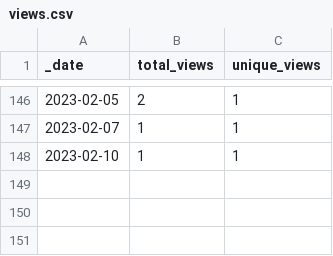
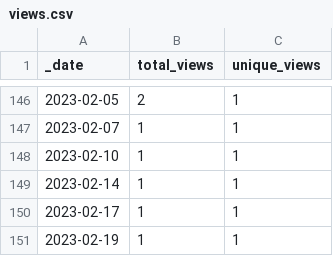
Before and after one commit to AlexRogalskiy/android-patterns, a CSV file: traffic/views.csv, drawn as a sheet; only a part is shown, gaps mark what is left out; the diff names each change by its address in the sheet, - before the commit and + after, or states it on an @@ line.

```diff
--- a/traffic/views.csv
+++ b/traffic/views.csv
+row 149: 2023-02-14 | 1 | 1
+row 150: 2023-02-17 | 1 | 1
+row 151: 2023-02-19 | 1 | 1
```
Also changed, not shown: traffic/clones.csv, 1 other file.
